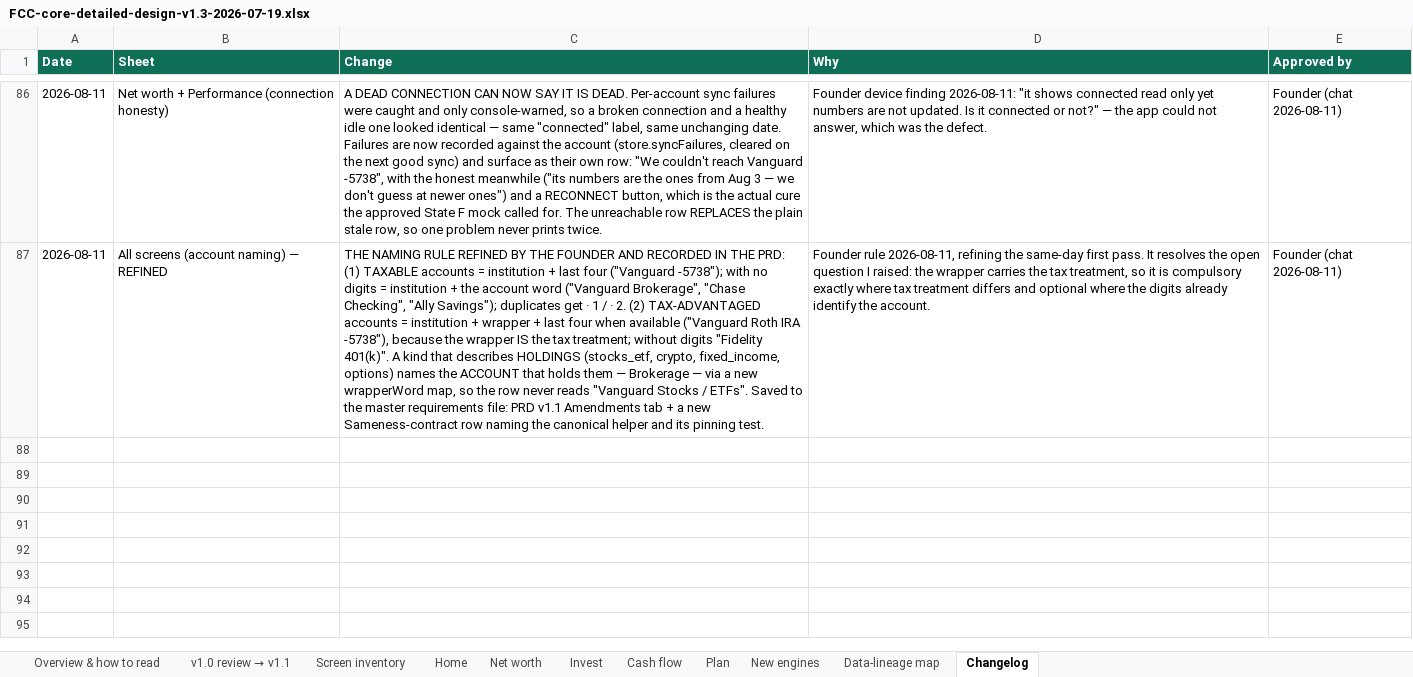
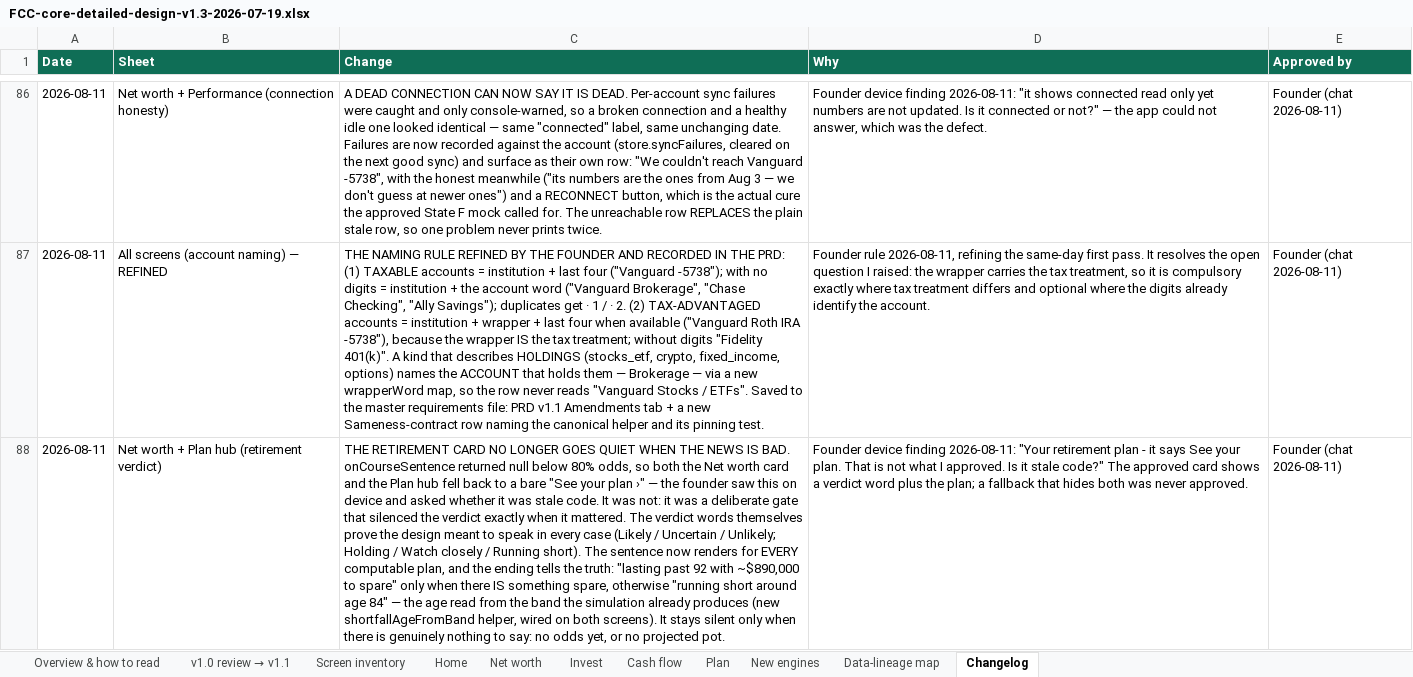
Before and after one commit to Finwise-io/finwise, an Excel workbook: docs/FCC-core-55-70/FCC-core-detailed-design-v1.3-2026-07-19.xlsx, sheet Changelog, drawn as a sheet; only a part is shown, gaps mark what is left out; values as stored, in another font and other column widths than the file's, no borders; the diff names each change by its address in the sheet, - before the commit and + after, or states it on an @@ line.

```diff
--- a/docs/FCC-core-55-70/FCC-core-detailed-design-v1.3-2026-07-19.xlsx (sheet Changelog)
+++ b/docs/FCC-core-55-70/FCC-core-detailed-design-v1.3-2026-07-19.xlsx (sheet Changelog)
+row 88: 2026-08-11 | Net worth + Plan hub (retirement verdict) | THE RETIREMENT CARD NO LONGER GOES QUIET WHEN THE NEWS IS BAD. onCourseSentence returned null below 80% odds, so both the Net worth card and the Plan hub fell back to a bare "See your plan ›" — the founder saw this on device and asked whether it was stale code. It was not: it was a deliberate gate that silenced the verdict exactly when it mattered. The verdict words themselves prove the design meant to speak in every case (Likely / Uncertain / Unlikely; Holding / Watch closely / Running short). The sentence now renders for EVERY computable plan, and the ending tells the truth: "lasting past 92 with ~$890,000 to spare" only when there IS something spare, otherwise "running short around age 84" — the age read from the band the simulation already produces (new shortfallAgeFromBand helper, wired on both screens). It stays silent only when there is genuinely nothing to say: no odds yet, or no projected pot. | Founder device finding 2026-08-11: "Your retirement plan - it says See your plan. That is not what I approved. Is it stale code?" The approved card shows a verdict word plus the plan; a fallback that hides both was never approved. | Founder (chat 2026-08-11)
```
Also changed, not shown: 5 other files.
